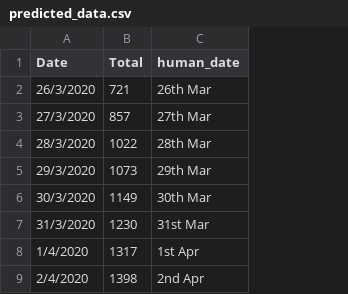
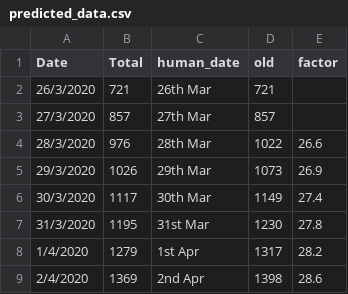
Before and after one commit to Riti16/Covid19_Predictions, a CSV file: predicted_data.csv, drawn as a sheet; the diff names each change by its address in the sheet, - before the commit and + after, or states it on an @@ line.

```diff
--- a/predicted_data.csv
+++ b/predicted_data.csv
+column D (old), rows 2-9: 721 | 857 | 1022 | 1073 | 1149 | 1230 | 1317 | 1398
+column E (factor), rows 4-9: 26.6 | 26.9 | 27.4 | 27.8 | 28.2 | 28.6
-B4 (Total): 1022
+B4 (Total): 976
-B5 (Total): 1073
+B5 (Total): 1026
-B6 (Total): 1149
+B6 (Total): 1117
-B7 (Total): 1230
+B7 (Total): 1195
-B8 (Total): 1317
+B8 (Total): 1279
-B9 (Total): 1398
+B9 (Total): 1369
```
Also changed, not shown: 2 other files.
